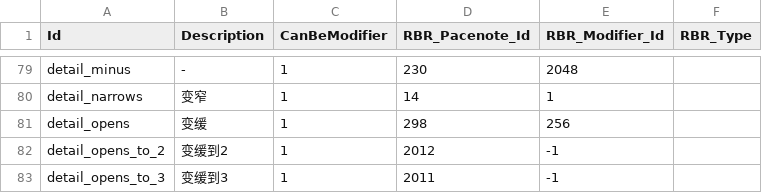
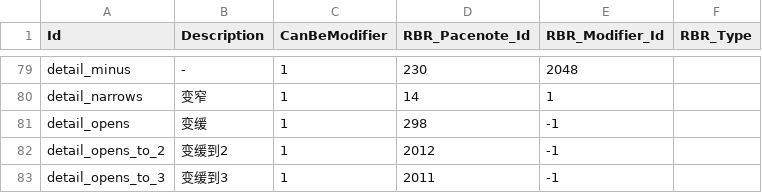
Before and after one commit to strawhatboy/ztmz_pacenote, a CSV file: ZTMZ.PacenoteTool.ScriptEditor/pacenotes.csv, drawn as a sheet; only a part is shown, gaps mark what is left out.

```diff
--- a/ZTMZ.PacenoteTool.ScriptEditor/pacenotes.csv
+++ b/ZTMZ.PacenoteTool.ScriptEditor/pacenotes.csv
@@ -80,3 +80,3 @@ detail_minus,-,1,230,2048,
 detail_narrows,变窄,1,14,1,
-detail_opens,变缓,1,298,256,
+detail_opens,变缓,1,298,-1,
 detail_opens_to_2,变缓到2,1,2012,-1,
```
Also changed, not shown: 2 other files.
